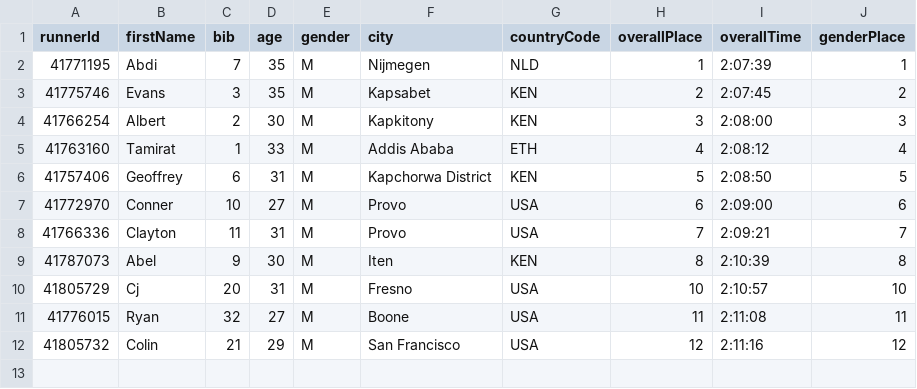
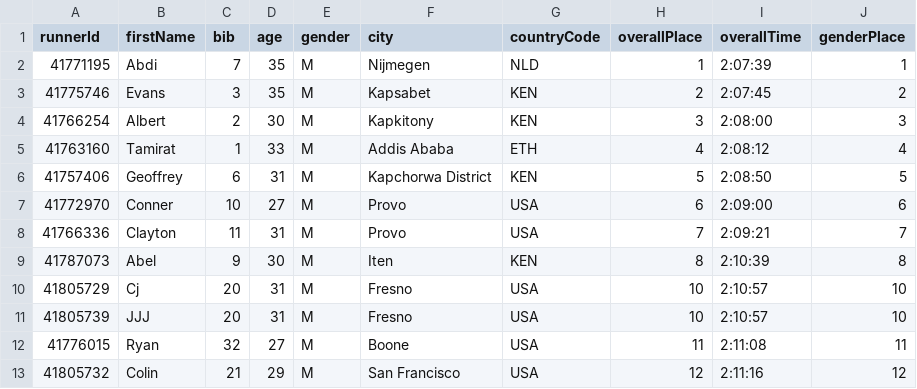
Before and after one commit to stevengeorge128/Program_2_CSC_460, a CSV file: data2.csv, drawn as a sheet.

```diff
--- a/data2.csv
+++ b/data2.csv
@@ -10,2 +10,3 @@ runnerId,firstName,bib,age,gender,city,countryCode,overallPlace,overallTime,gend
 41805729,Cj,20,31,M,Fresno,USA,10,2:10:57,10
+41805739,JJJ,20,31,M,Fresno,USA,10,2:10:57,10
 41776015,Ryan,32,27,M,Boone,USA,11,2:11:08,11
```
Also changed, not shown: data.csv, 4 other files.
